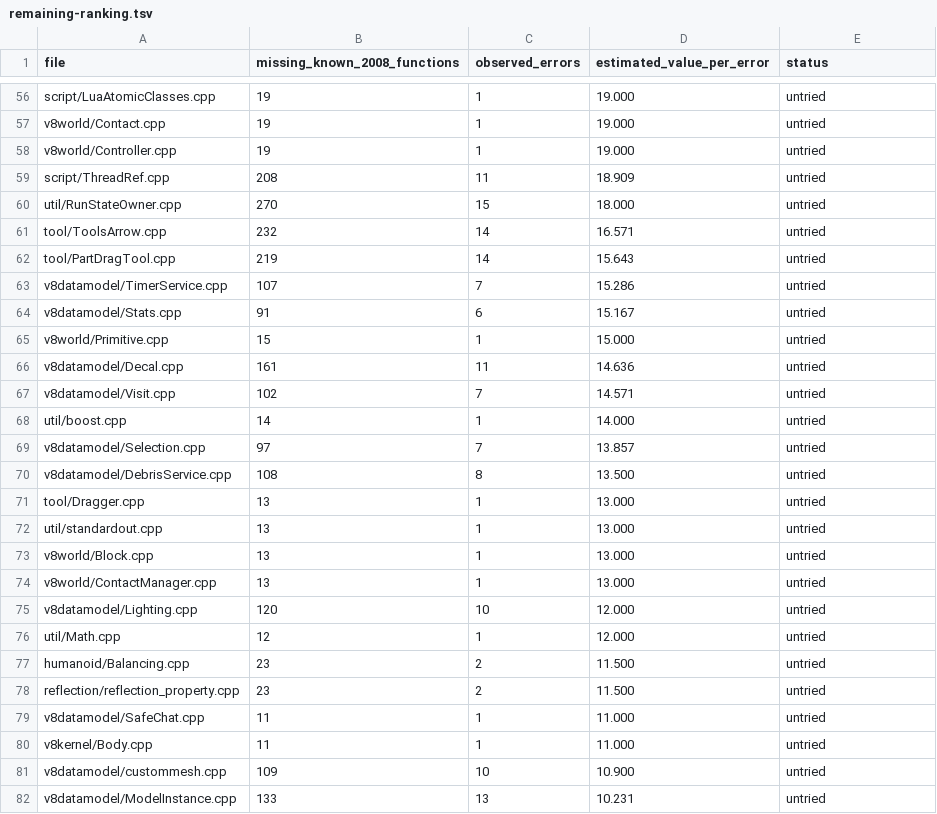
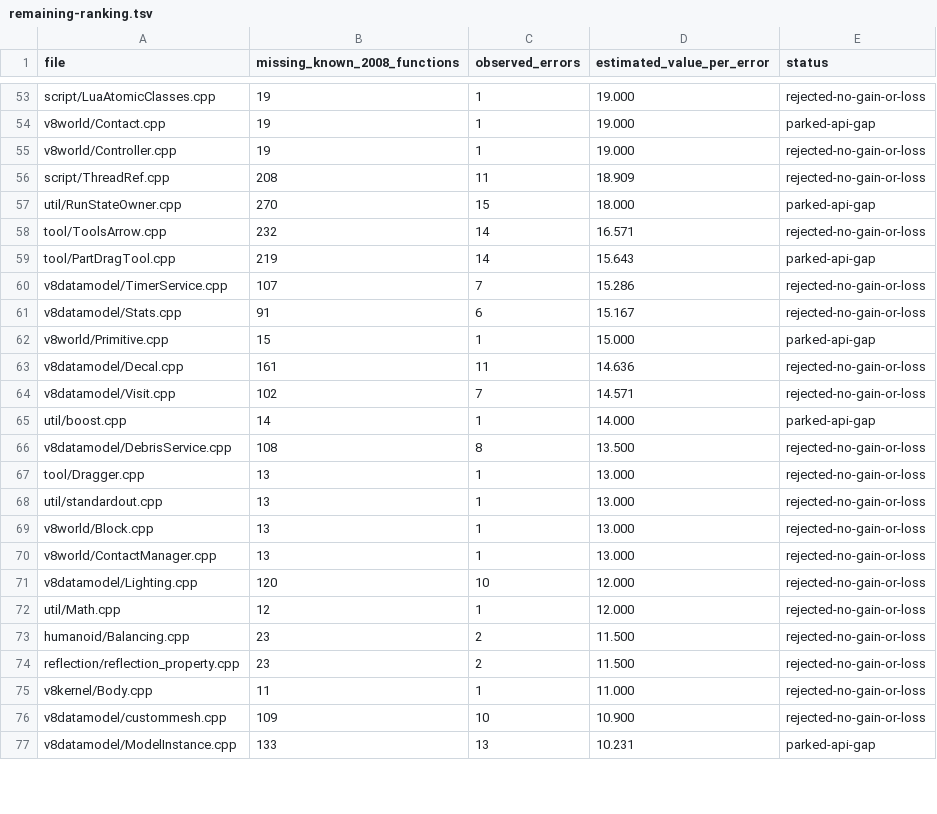
Before and after one commit to colingsnyder2-ux/RoConstruct, a TSV file: rebuild/2008-06/openrbx-ports/remaining-ranking.tsv, drawn as a sheet; only a part is shown, gaps mark what is left out; removed rows and columns are numbered as before the commit, all else as after; the diff covers the shown part only; the diff names each change by its address in the sheet, - before the commit and + after, or states it on an @@ line.

Commit message:
Finish 142-file OpenRBX port campaign with seventeen zero-loss function gains

```diff
--- a/rebuild/2008-06/openrbx-ports/remaining-ranking.tsv
+++ b/rebuild/2008-06/openrbx-ports/remaining-ranking.tsv
-E53 (status): untried
+E53 (status): rejected-no-gain-or-loss
-E54 (status): untried
+E54 (status): parked-api-gap
-E55:E56 (status): untried
+E55:E56 (status): rejected-no-gain-or-loss
-E57 (status): untried
+E57 (status): parked-api-gap
-E58 (status): untried
+E58 (status): rejected-no-gain-or-loss
-E59 (status): untried
+E59 (status): parked-api-gap
-E60:E61 (status): untried
+E60:E61 (status): rejected-no-gain-or-loss
-E62 (status): untried
+E62 (status): parked-api-gap
-E63:E64 (status): untried
+E63:E64 (status): rejected-no-gain-or-loss
-E65 (status): untried
+E65 (status): parked-api-gap
-row 69: v8datamodel/Selection.cpp | 97 | 7 | 13.857 | untried
-E66:E74 (status): untried
+E66:E74 (status): rejected-no-gain-or-loss
-row 79: v8datamodel/SafeChat.cpp | 11 | 1 | 11.000 | untried
-E75:E76 (status): untried
+E75:E76 (status): rejected-no-gain-or-loss
-E77 (status): untried
+E77 (status): parked-api-gap
```
Also changed, not shown: 5 removed rows and 98 edited cells elsewhere in this file, 46 other files.
